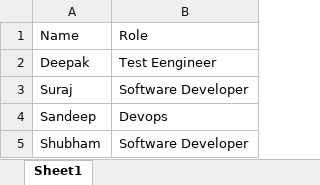
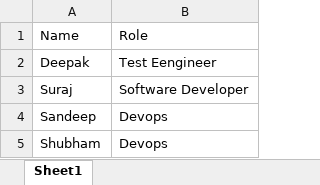
Before and after one commit to ImDeepakBari/mfsi_Deepak, an Excel workbook: git_conflicts.xlsx, sheet Sheet1, drawn as a sheet; values as stored, in another font and other column widths than the file's, no borders; charts and pictures not drawn; the diff names each change by its address in the sheet, - before the commit and + after, or states it on an @@ line.

Commit message:
added change with Devops

```diff
--- a/git_conflicts.xlsx (sheet Sheet1)
+++ b/git_conflicts.xlsx (sheet Sheet1)
-B5: Software Developer
+B5: Devops
```
Also changed, not shown: charts or pictures.
